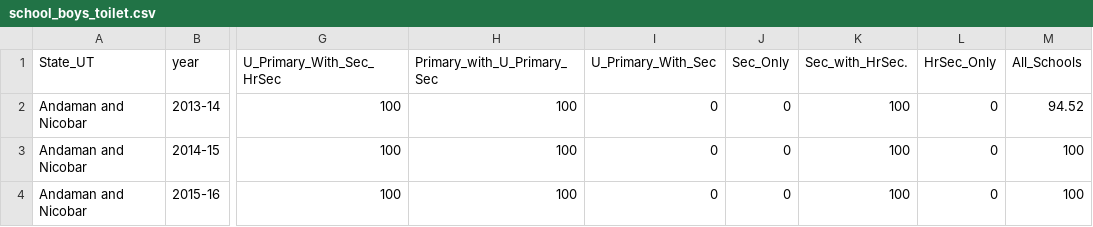
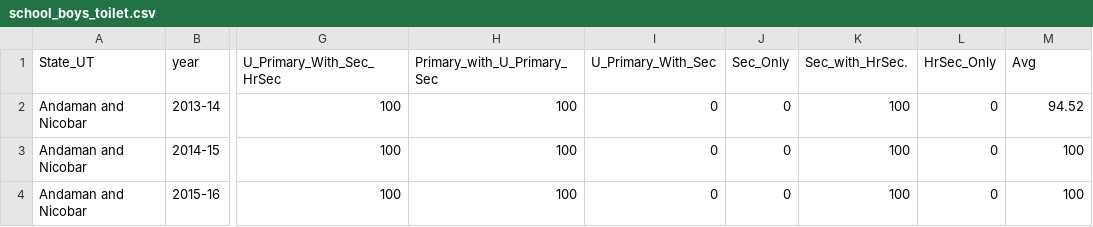
Before and after one commit to ANUBHAVNATANI/Data_Viz, a CSV file: Data/school_boys_toilet.csv, drawn as a sheet; only a part is shown, gaps mark what is left out; the diff names each change by its address in the sheet, - before the commit and + after, or states it on an @@ line.

```diff
--- a/Data/school_boys_toilet.csv
+++ b/Data/school_boys_toilet.csv
-M1: All_Schools
+M1: Avg
```
Also changed, not shown: Data/literacy_rate.csv, Data/school_computer.csv, 7 other files.
